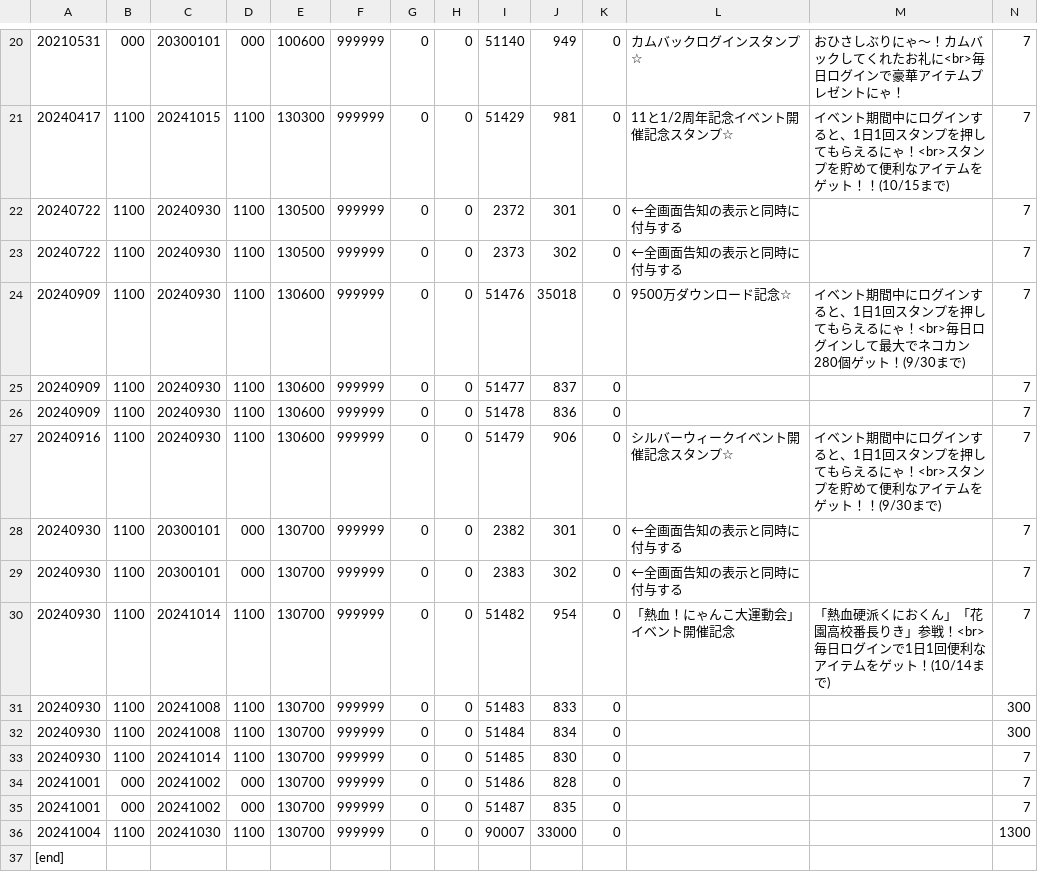
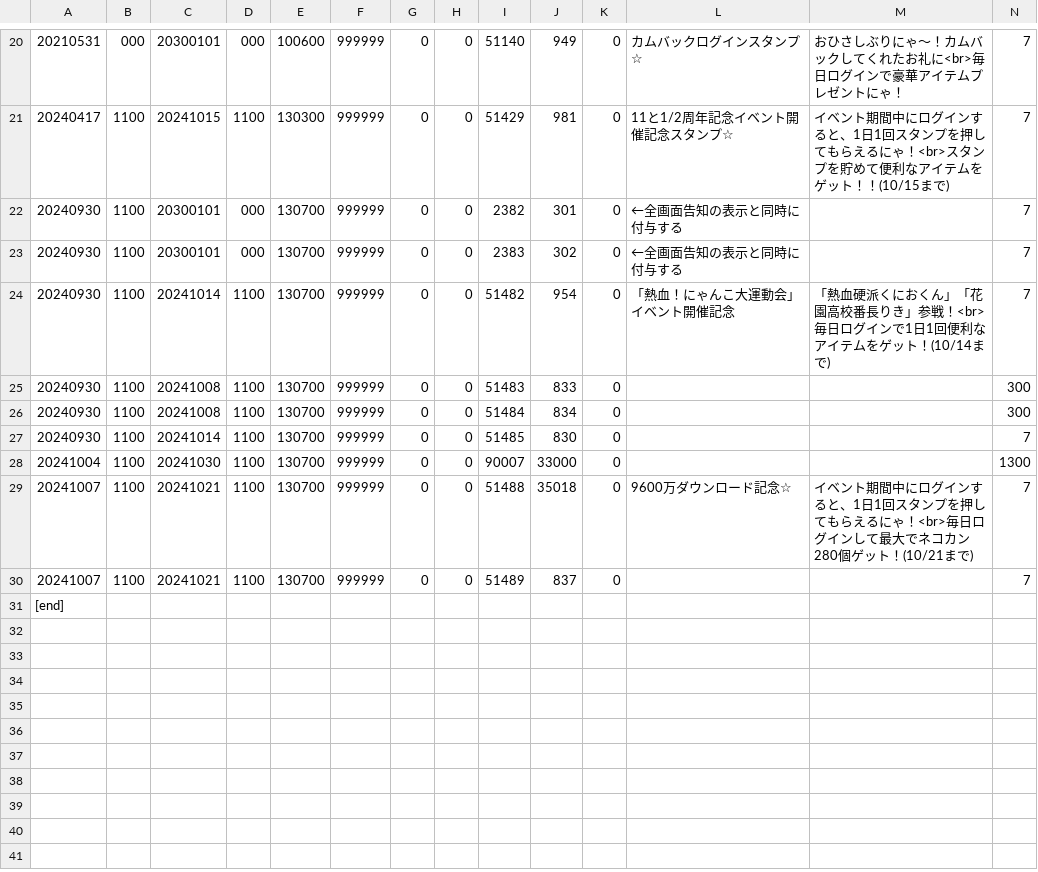
Before and after one commit to yuki111188/yukiEventData, a TSV file: eventfile/item.tsv, drawn as a sheet; only a part is shown, gaps mark what is left out; removed rows and columns are numbered as before the commit, all else as after; rows hold the shown columns only; the diff names each change by its address in the sheet, - before the commit and + after, or states it on an @@ line.

```diff
--- a/eventfile/item.tsv
+++ b/eventfile/item.tsv
-row 22: 20240722 | 1100 | 20240930 | 1100 | 130500 | 999999 | 0 | 0 | 2372 | 301 | 0 | ←全画面告知の表示と同時に付与する |  | 7
-row 23: 20240722 | 1100 | 20240930 | 1100 | 130500 | 999999 | 0 | 0 | 2373 | 302 | 0 | ←全画面告知の表示と同時に付与する |  | 7
-row 24: 20240909 | 1100 | 20240930 | 1100 | 130600 | 999999 | 0 | 0 | 51476 | 35018 | 0 | 9500万ダウンロード記念☆ | イベント期間中にログインすると、1日1回スタンプを押してもらえるにゃ！<br>毎日ログインして最大でネコカン280個ゲット！(9/30まで) | 7
-row 25: 20240909 | 1100 | 20240930 | 1100 | 130600 | 999999 | 0 | 0 | 51477 | 837 | 0 |  |  | 7
-row 26: 20240909 | 1100 | 20240930 | 1100 | 130600 | 999999 | 0 | 0 | 51478 | 836 | 0 |  |  | 7
-row 27: 20240916 | 1100 | 20240930 | 1100 | 130600 | 999999 | 0 | 0 | 51479 | 906 | 0 | シルバーウィークイベント開催記念スタンプ☆ | イベント期間中にログインすると、1日1回スタンプを押してもらえるにゃ！<br>スタンプを貯めて便利なアイテムをゲット！！(9/30まで) | 7
-row 34: 20241001 | 000 | 20241002 | 000 | 130700 | 999999 | 0 | 0 | 51486 | 828 | 0 |  |  | 7
-row 35: 20241001 | 000 | 20241002 | 000 | 130700 | 999999 | 0 | 0 | 51487 | 835 | 0 |  |  | 7
+row 29: 20241007 | 1100 | 20241021 | 1100 | 130700 | 999999 | 0 | 0 | 51488 | 35018 | 0 | 9600万ダウンロード記念☆ | イベント期間中にログインすると、1日1回スタンプを押してもらえるにゃ！<br>毎日ログインして最大でネコカン280個ゲット！(10/21まで) | 7
+row 30: 20241007 | 1100 | 20241021 | 1100 | 130700 | 999999 | 0 | 0 | 51489 | 837 | 0 |  |  | 7
```
Also changed, not shown: eventfile/gatya.tsv, eventfile/sale.tsv, 1 other file.
